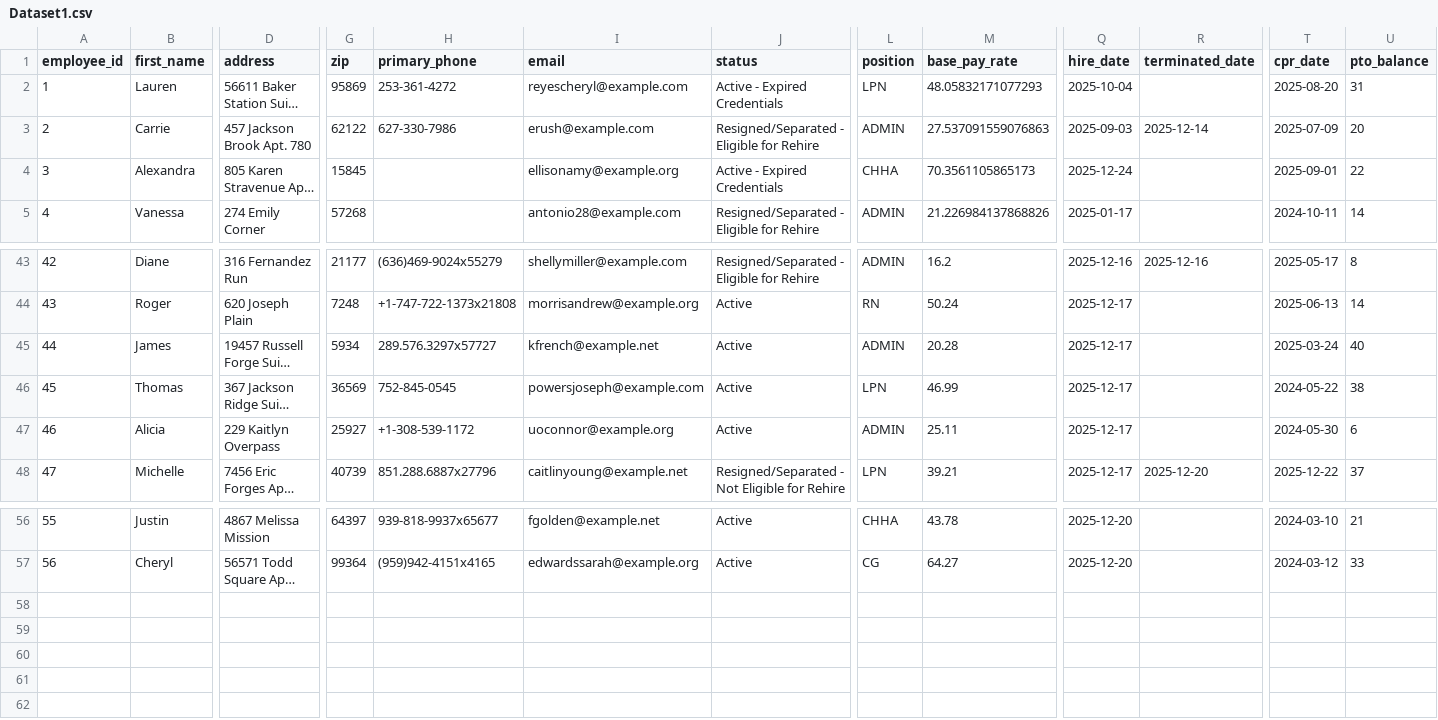
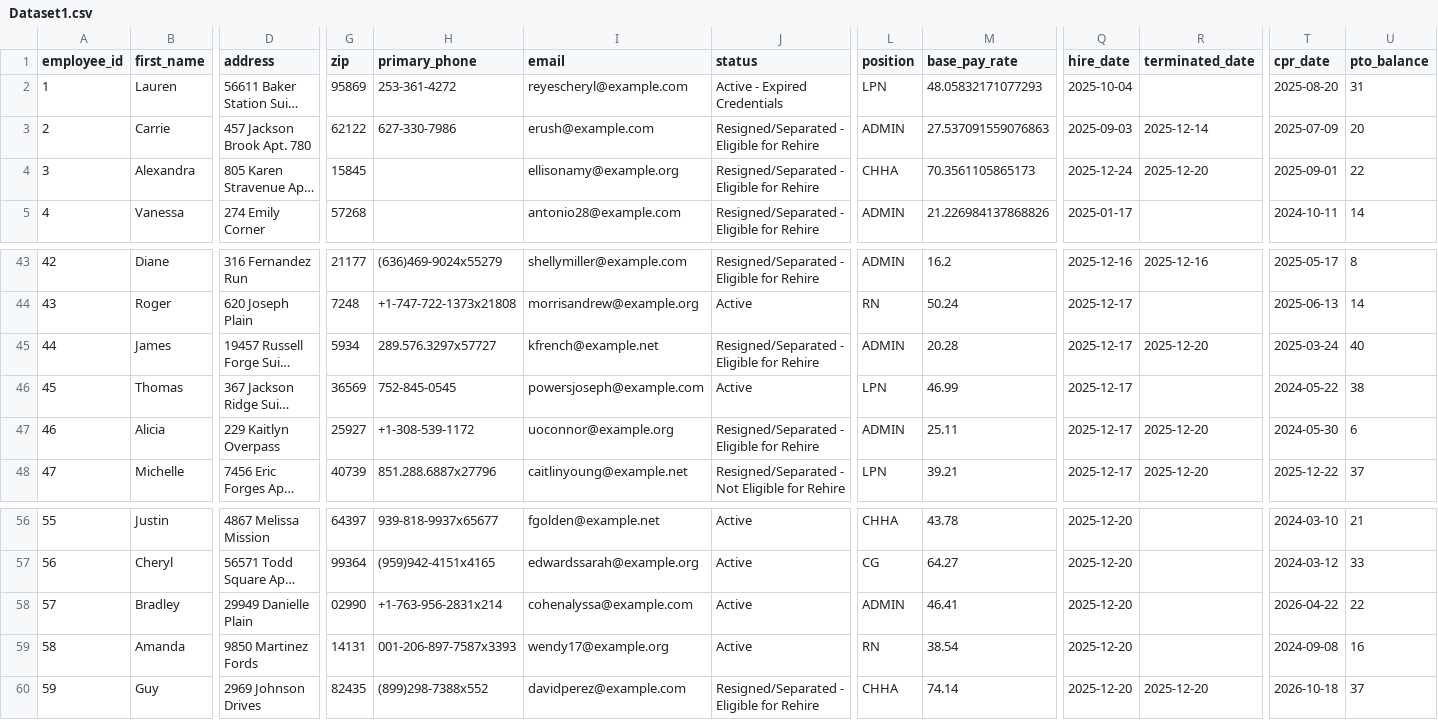
Before and after one commit to UzairNaumanTayyab/Work_Opportunity_Tax_Credit, a CSV file: Datasets/Dataset1.csv, drawn as a sheet; only a part is shown, gaps mark what is left out; long unchanged cells end in …; rows hold the shown columns only; the diff names each change by its address in the sheet, - before the commit and + after, or states it on an @@ line.

Commit message:
Automated HR update: Sat Dec 20 09:22:43 UTC 2025

```diff
--- a/Datasets/Dataset1.csv
+++ b/Datasets/Dataset1.csv
-J4 (status): Active - Expired Credentials
+J4 (status): Resigned/Separated - Eligible for Rehire
-R4 (terminated_date): (empty)
+R4 (terminated_date): 2025-12-20
-J45 (status): Active
+J45 (status): Resigned/Separated - Eligible for Rehire
-R45 (terminated_date): (empty)
+R45 (terminated_date): 2025-12-20
-J47 (status): Active
+J47 (status): Resigned/Separated - Eligible for Rehire
-R47 (terminated_date): (empty)
+R47 (terminated_date): 2025-12-20
+row 58: 57 | Bradley | 29949 Danielle Plain | 02990 | +1-763-956-2831x214 | cohenalyssa@example.com | Active | ADMIN | 46.41 | 2025-12-20 |  | 2026-04-22 | 22
+row 59: 58 | Amanda | 9850 Martinez Fords | 14131 | 001-206-897-7587x3393 | wendy17@example.org | Active | RN | 38.54 | 2025-12-20 |  | 2024-09-08 | 16
+row 60: 59 | Guy | 2969 Johnson Drives | 82435 | (899)298-7388x552 | davidperez@example.com | Resigned/Separated - Eligible for Rehire | CHHA | 74.14 | 2025-12-20 | 2025-12-20 | 2026-10-18 | 37
```
